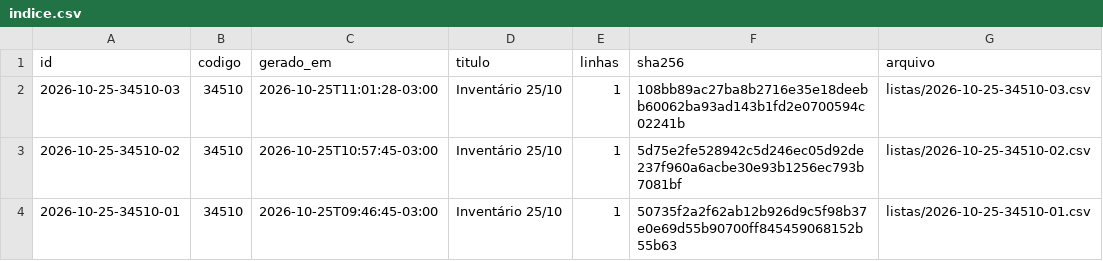
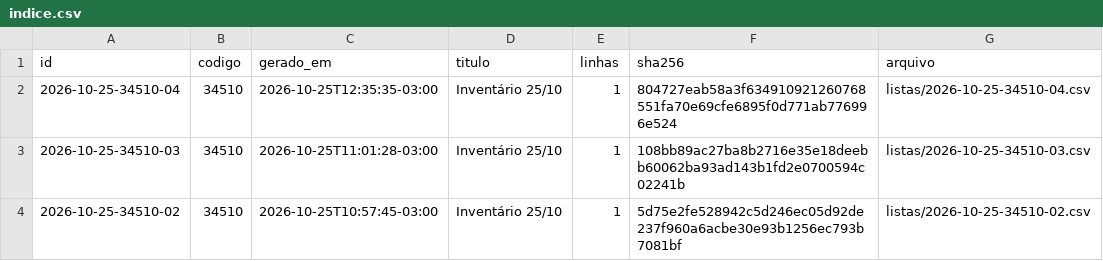
Before and after one commit to jofilho71/asidobem-listas, a CSV file: indice.csv, drawn as a sheet; only a part is shown; the shorter side is filled out with more unchanged rows; the diff names each change by its address in the sheet, - before the commit and + after, or states it on an @@ line.

```diff
--- a/indice.csv
+++ b/indice.csv
+row 2: 2026-10-25-34510-04 | 34510 | 2026-10-25T12:35:35-03:00 | Inventário 25/10 | 1 | 804727eab58a3f634910921260768551fa70e69cfe6895f0d771ab776996e524 | listas/2026-10-25-34510-04.csv
```
